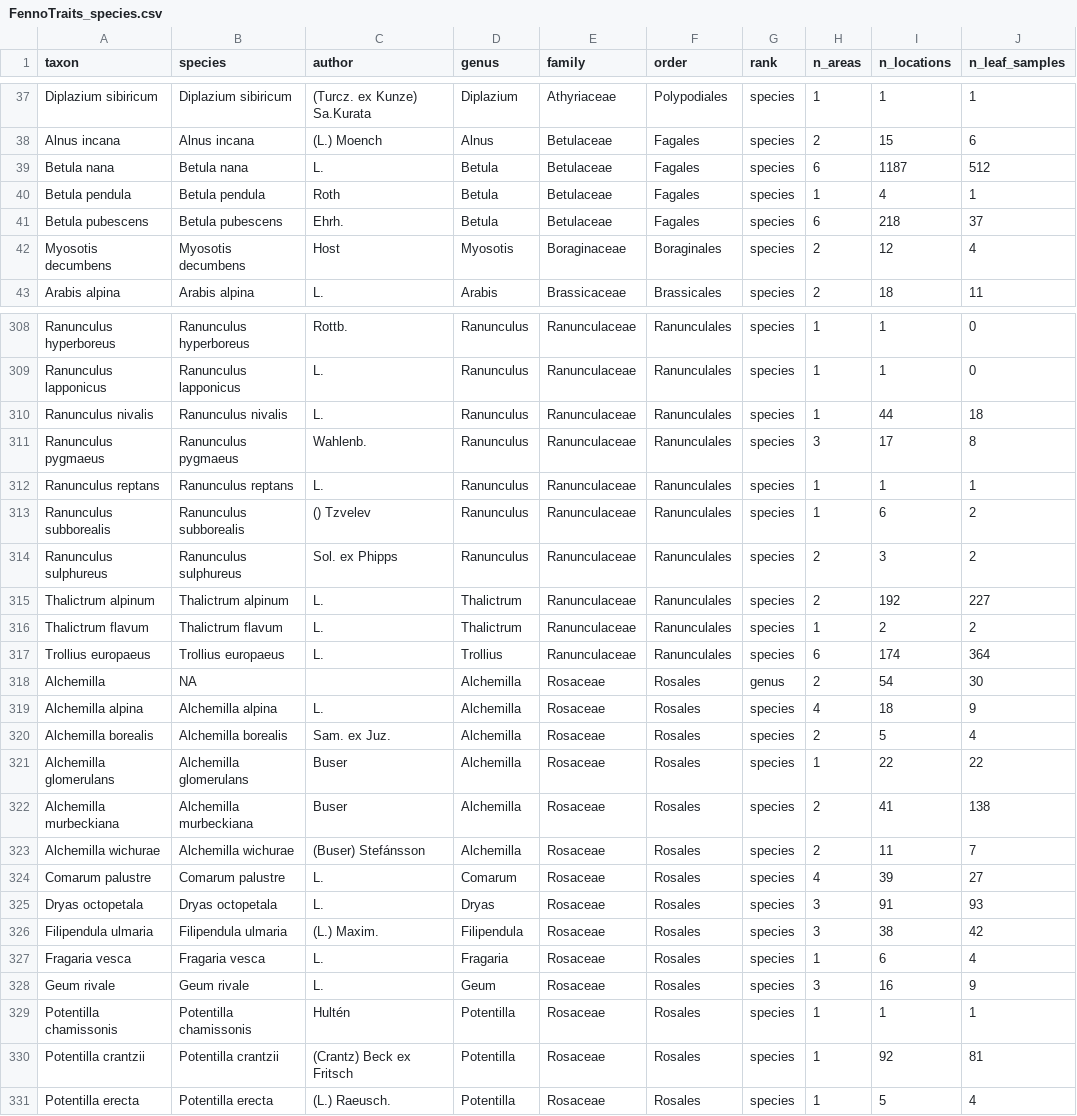
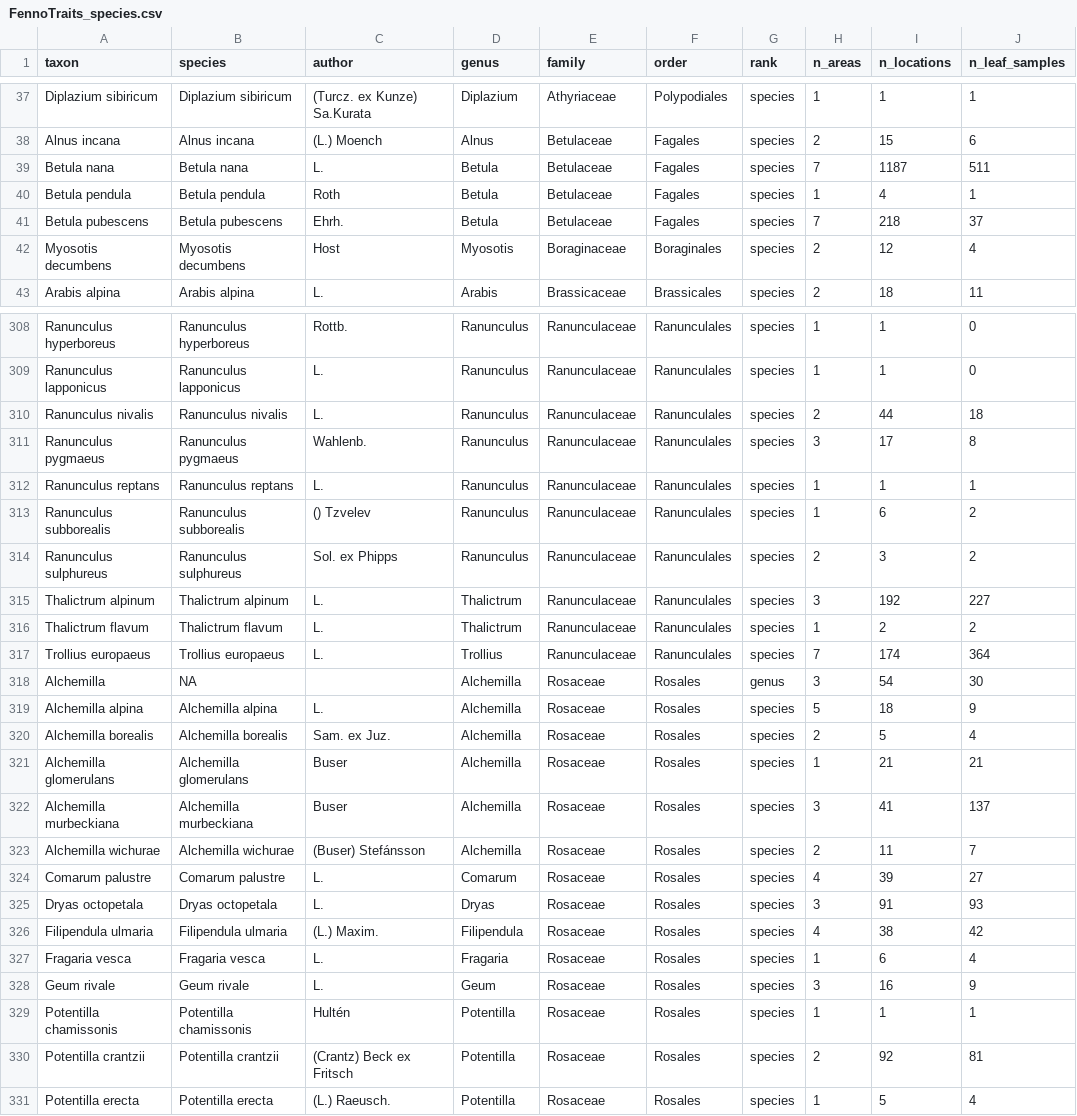
Before and after one commit to poniitty/FennoTraits, a CSV file: data/FennoTraits_species.csv, drawn as a sheet; only a part is shown, gaps mark what is left out; the diff covers the shown part only.

```diff
--- a/data/FennoTraits_species.csv
+++ b/data/FennoTraits_species.csv
@@ -38,5 +38,5 @@ Diplazium sibiricum,Diplazium sibiricum,(Turcz. ex Kunze) Sa.Kurata,Diplazium,At
 Alnus incana,Alnus incana,(L.) Moench,Alnus,Betulaceae,Fagales,species,2,15,6
-Betula nana,Betula nana,L.,Betula,Betulaceae,Fagales,species,6,1187,512
+Betula nana,Betula nana,L.,Betula,Betulaceae,Fagales,species,7,1187,511
 Betula pendula,Betula pendula,Roth,Betula,Betulaceae,Fagales,species,1,4,1
-Betula pubescens,Betula pubescens,Ehrh.,Betula,Betulaceae,Fagales,species,6,218,37
+Betula pubescens,Betula pubescens,Ehrh.,Betula,Betulaceae,Fagales,species,7,218,37
 Myosotis decumbens,Myosotis decumbens,Host,Myosotis,Boraginaceae,Boraginales,species,2,12,4
@@ -309,3 +309,3 @@ Ranunculus hyperboreus,Ranunculus hyperboreus,Rottb.,Ranunculus,Ranunculaceae,Ra
 Ranunculus lapponicus,Ranunculus lapponicus,L.,Ranunculus,Ranunculaceae,Ranunculales,species,1,1,0
-Ranunculus nivalis,Ranunculus nivalis,L.,Ranunculus,Ranunculaceae,Ranunculales,species,1,44,18
+Ranunculus nivalis,Ranunculus nivalis,L.,Ranunculus,Ranunculaceae,Ranunculales,species,2,44,18
 Ranunculus pygmaeus,Ranunculus pygmaeus,Wahlenb.,Ranunculus,Ranunculaceae,Ranunculales,species,3,17,8
@@ -314,10 +314,10 @@ Ranunculus subborealis,Ranunculus subborealis,() Tzvelev,Ranunculus,Ranunculacea
 Ranunculus sulphureus,Ranunculus sulphureus,Sol. ex Phipps,Ranunculus,Ranunculaceae,Ranunculales,species,2,3,2
-Thalictrum alpinum,Thalictrum alpinum,L.,Thalictrum,Ranunculaceae,Ranunculales,species,2,192,227
+Thalictrum alpinum,Thalictrum alpinum,L.,Thalictrum,Ranunculaceae,Ranunculales,species,3,192,227
 Thalictrum flavum,Thalictrum flavum,L.,Thalictrum,Ranunculaceae,Ranunculales,species,1,2,2
-Trollius europaeus,Trollius europaeus,L.,Trollius,Ranunculaceae,Ranunculales,species,6,174,364
-Alchemilla,NA,,Alchemilla,Rosaceae,Rosales,genus,2,54,30
-Alchemilla alpina,Alchemilla alpina,L.,Alchemilla,Rosaceae,Rosales,species,4,18,9
+Trollius europaeus,Trollius europaeus,L.,Trollius,Ranunculaceae,Ranunculales,species,7,174,364
+Alchemilla,NA,,Alchemilla,Rosaceae,Rosales,genus,3,54,30
+Alchemilla alpina,Alchemilla alpina,L.,Alchemilla,Rosaceae,Rosales,species,5,18,9
 Alchemilla borealis,Alchemilla borealis,Sam. ex Juz.,Alchemilla,Rosaceae,Rosales,species,2,5,4
-Alchemilla glomerulans,Alchemilla glomerulans,Buser,Alchemilla,Rosaceae,Rosales,species,1,22,22
-Alchemilla murbeckiana,Alchemilla murbeckiana,Buser,Alchemilla,Rosaceae,Rosales,species,2,41,138
+Alchemilla glomerulans,Alchemilla glomerulans,Buser,Alchemilla,Rosaceae,Rosales,species,1,21,21
+Alchemilla murbeckiana,Alchemilla murbeckiana,Buser,Alchemilla,Rosaceae,Rosales,species,3,41,137
 Alchemilla wichurae,Alchemilla wichurae,(Buser) Stefánsson,Alchemilla,Rosaceae,Rosales,species,2,11,7
@@ -325,3 +325,3 @@ Comarum palustre,Comarum palustre,L.,Comarum,Rosaceae,Rosales,species,4,39,27
 Dryas octopetala,Dryas octopetala,L.,Dryas,Rosaceae,Rosales,species,3,91,93
-Filipendula ulmaria,Filipendula ulmaria,(L.) Maxim.,Filipendula,Rosaceae,Rosales,species,3,38,42
+Filipendula ulmaria,Filipendula ulmaria,(L.) Maxim.,Filipendula,Rosaceae,Rosales,species,4,38,42
 Fragaria vesca,Fragaria vesca,L.,Fragaria,Rosaceae,Rosales,species,1,6,4
@@ -329,3 +329,3 @@ Geum rivale,Geum rivale,L.,Geum,Rosaceae,Rosales,species,3,16,9
 Potentilla chamissonis,Potentilla chamissonis,Hultén,Potentilla,Rosaceae,Rosales,species,1,1,1
-Potentilla crantzii,Potentilla crantzii,(Crantz) Beck ex Fritsch,Potentilla,Rosaceae,Rosales,species,1,92,81
+Potentilla crantzii,Potentilla crantzii,(Crantz) Beck ex Fritsch,Potentilla,Rosaceae,Rosales,species,2,92,81
 Potentilla erecta,Potentilla erecta,(L.) Raeusch.,Potentilla,Rosaceae,Rosales,species,1,5,4
```
Also changed, not shown: 63 edited cells elsewhere in this file, 3 other files.
